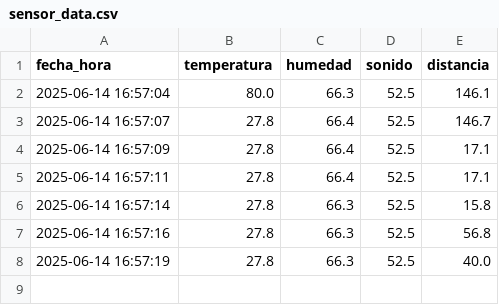
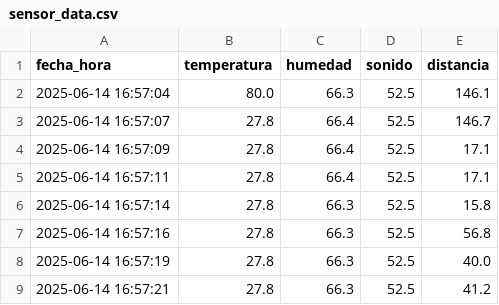
Before and after one commit to Gonchis12/INTERFAZ, a CSV file: sensor_data.csv, drawn as a sheet; the diff names each change by its address in the sheet, - before the commit and + after, or states it on an @@ line.

Commit message:
Nueva lectura del sensor

```diff
--- a/sensor_data.csv
+++ b/sensor_data.csv
+row 9: 2025-06-14 16:57:21 | 27.8 | 66.3 | 52.5 | 41.2
```
Also changed, not shown: 1 other file.
